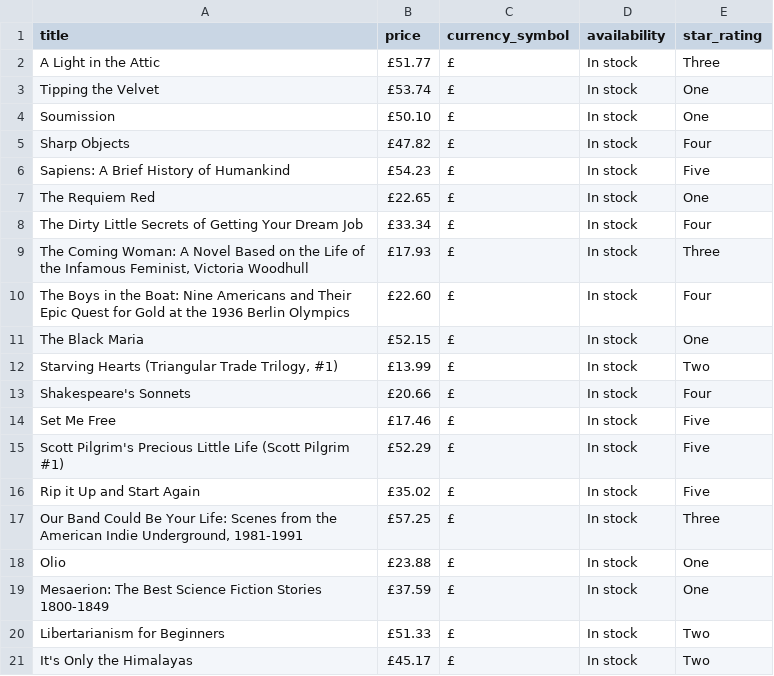
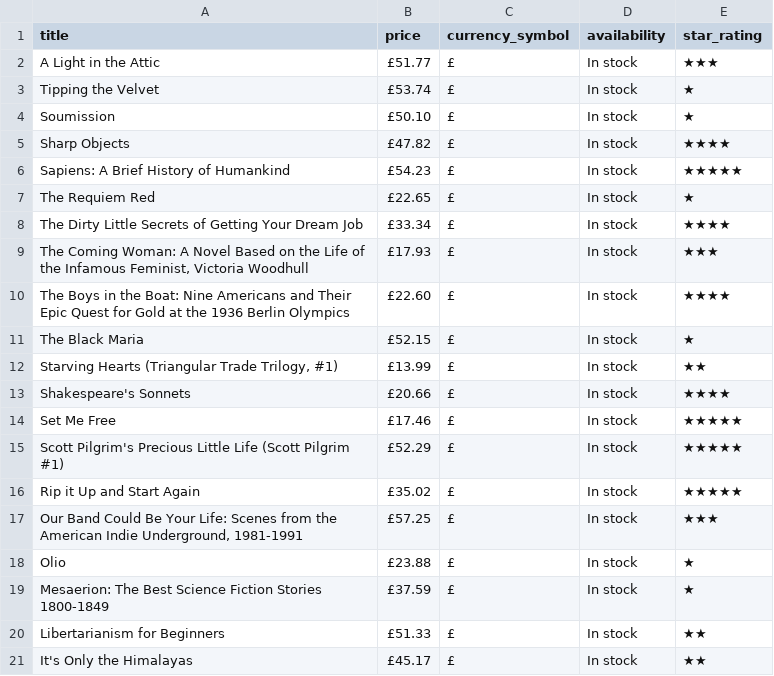
Before and after one commit to Azzurre/Page-Scraper, a CSV file: books.csv, drawn as a sheet.

Commit message:
Refactor star rating conversion in scrape_books function for consistency

```diff
--- a/books.csv
+++ b/books.csv
@@ -1,21 +1,21 @@
 title,price,currency_symbol,availability,star_rating
-A Light in the Attic,£51.77,£,In stock,Three
-Tipping the Velvet,£53.74,£,In stock,One
-Soumission,£50.10,£,In stock,One
-Sharp Objects,£47.82,£,In stock,Four
-Sapiens: A Brief History of Humankind,£54.23,£,In stock,Five
-The Requiem Red,£22.65,£,In stock,One
-The Dirty Little Secrets of Getting Your Dream Job,£33.34,£,In stock,Four
-"The Coming Woman: A Novel Based on the Life of the Infamous Feminist, Victoria Woodhull",£17.93,£,In stock,Three
-The Boys in the Boat: Nine Americans and Their Epic Quest for Gold at the 1936 Berlin Olympics,£22.60,£,In stock,Four
-The Black Maria,£52.15,£,In stock,One
-"Starving Hearts (Triangular Trade Trilogy, #1)",£13.99,£,In stock,Two
-Shakespeare's Sonnets,£20.66,£,In stock,Four
-Set Me Free,£17.46,£,In stock,Five
-Scott Pilgrim's Precious Little Life (Scott Pilgrim #1),£52.29,£,In stock,Five
-Rip it Up and Start Again,£35.02,£,In stock,Five
-"Our Band Could Be Your Life: Scenes from the American Indie Underground, 1981-1991",£57.25,£,In stock,Three
-Olio,£23.88,£,In stock,One
-Mesaerion: The Best Science Fiction Stories 1800-1849,£37.59,£,In stock,One
-Libertarianism for Beginners,£51.33,£,In stock,Two
-It's Only the Himalayas,£45.17,£,In stock,Two
+A Light in the Attic,£51.77,£,In stock,★★★
+Tipping the Velvet,£53.74,£,In stock,★
+Soumission,£50.10,£,In stock,★
+Sharp Objects,£47.82,£,In stock,★★★★
+Sapiens: A Brief History of Humankind,£54.23,£,In stock,★★★★★
+The Requiem Red,£22.65,£,In stock,★
+The Dirty Little Secrets of Getting Your Dream Job,£33.34,£,In stock,★★★★
+"The Coming Woman: A Novel Based on the Life of the Infamous Feminist, Victoria Woodhull",£17.93,£,In stock,★★★
+The Boys in the Boat: Nine Americans and Their Epic Quest for Gold at the 1936 Berlin Olympics,£22.60,£,In stock,★★★★
+The Black Maria,£52.15,£,In stock,★
+"Starving Hearts (Triangular Trade Trilogy, #1)",£13.99,£,In stock,★★
+Shakespeare's Sonnets,£20.66,£,In stock,★★★★
+Set Me Free,£17.46,£,In stock,★★★★★
+Scott Pilgrim's Precious Little Life (Scott Pilgrim #1),£52.29,£,In stock,★★★★★
+Rip it Up and Start Again,£35.02,£,In stock,★★★★★
+"Our Band Could Be Your Life: Scenes from the American Indie Underground, 1981-1991",£57.25,£,In stock,★★★
+Olio,£23.88,£,In stock,★
+Mesaerion: The Best Science Fiction Stories 1800-1849,£37.59,£,In stock,★
+Libertarianism for Beginners,£51.33,£,In stock,★★
+It's Only the Himalayas,£45.17,£,In stock,★★
```
Also changed, not shown: 1 other file.
